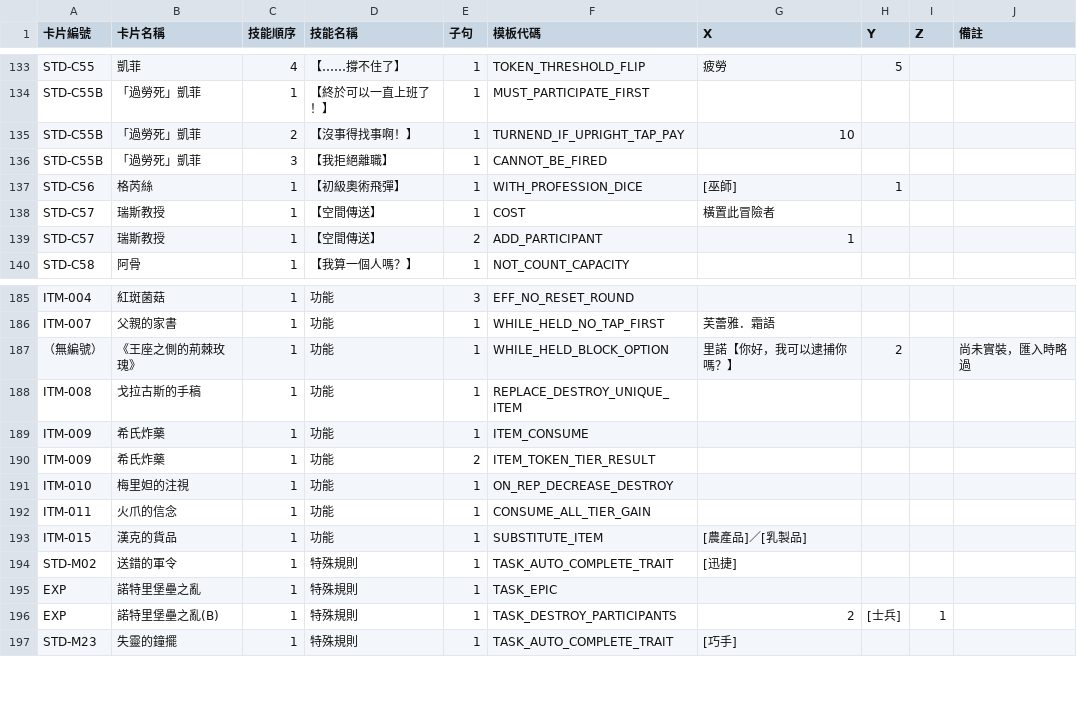
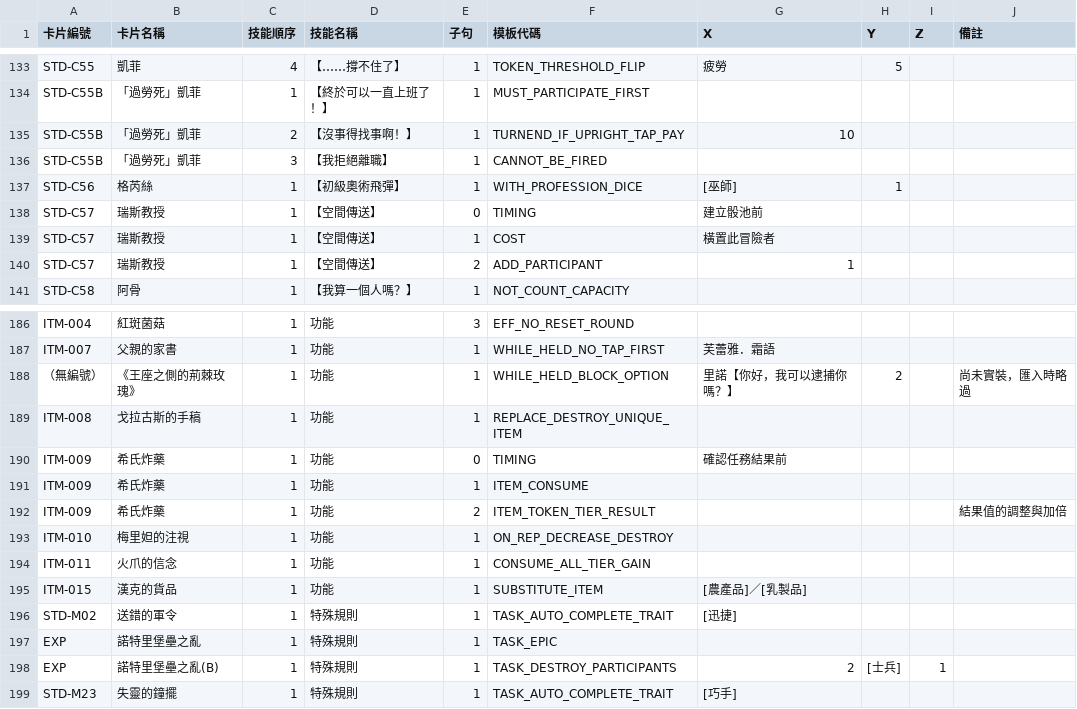
Before and after one commit to relaxstory/AdventurerGuilds, a CSV file: data/skill-mapping.csv, drawn as a sheet; only a part is shown, gaps mark what is left out.

```diff
--- a/data/skill-mapping.csv
+++ b/data/skill-mapping.csv
@@ -137,2 +137,3 @@ STD-C55B,「過勞死」凱菲,3,【我拒絕離職】,1,CANNOT_BE_FIRED,,,,
 STD-C56,格芮絲,1,【初級奧術飛彈】,1,WITH_PROFESSION_DICE,[巫師],1,,
+STD-C57,瑞斯教授,1,【空間傳送】,0,TIMING,建立骰池前,,,
 STD-C57,瑞斯教授,1,【空間傳送】,1,COST,橫置此冒險者,,,
@@ -188,4 +189,5 @@ ITM-007,父親的家書,1,功能,1,WHILE_HELD_NO_TAP_FIRST,芙蕾雅．霜語,,,
 ITM-008,戈拉古斯的手稿,1,功能,1,REPLACE_DESTROY_UNIQUE_ITEM,,,,
+ITM-009,希氏炸藥,1,功能,0,TIMING,確認任務結果前,,,
 ITM-009,希氏炸藥,1,功能,1,ITEM_CONSUME,,,,
-ITM-009,希氏炸藥,1,功能,2,ITEM_TOKEN_TIER_RESULT,,,,
+ITM-009,希氏炸藥,1,功能,2,ITEM_TOKEN_TIER_RESULT,,,,結果值的調整與加倍
 ITM-010,梅里妲的注視,1,功能,1,ON_REP_DECREASE_DESTROY,,,,
```
Also changed, not shown: data/raw/adventurers.csv, data/raw/derivatives.csv, 14 other files.
